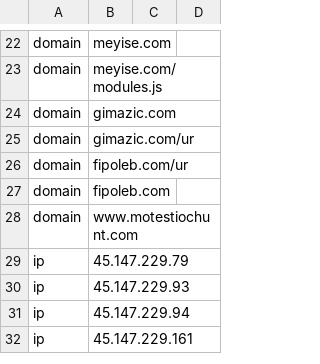
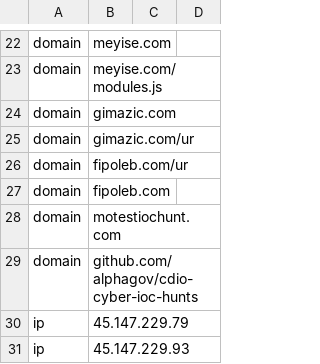
Before and after one commit to alphagov/cdio-cyber-ioc-hunts, a CSV file: ioc1.csv, drawn as a sheet; only a part is shown, gaps mark what is left out; the shorter side is filled out with more unchanged rows.

Commit message:
Another test case

```diff
--- a/ioc1.csv
+++ b/ioc1.csv
@@ -27,3 +27,4 @@ domain,fipoleb.com/ur
 domain,fipoleb.com
-domain,www.motestiochunt.com
+domain,motestiochunt.com
+domain,github.com/alphagov/cdio-cyber-ioc-hunts
 ip,45.147.229.79
```
